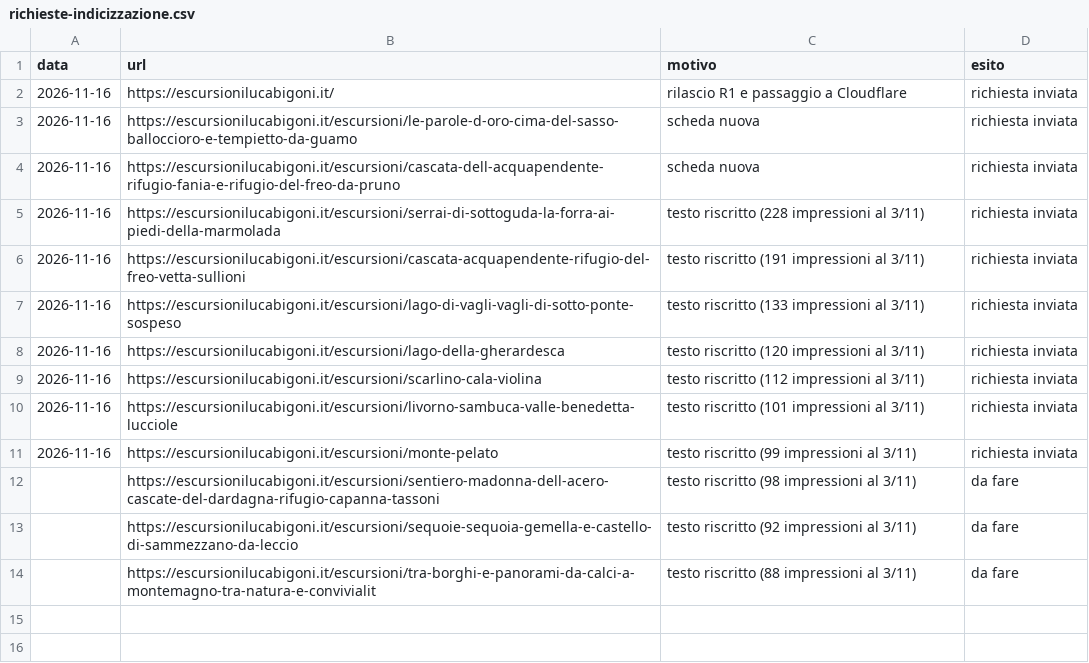
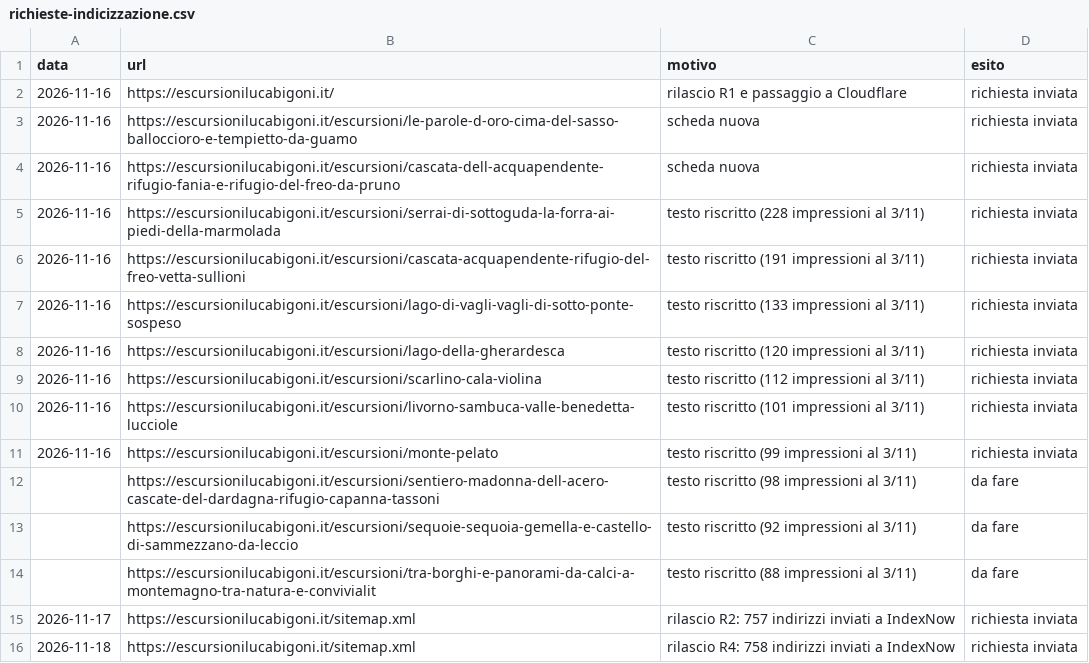
Before and after one commit to lbigoni92/Escursioni, a CSV file: docs/seo/richieste-indicizzazione.csv, drawn as a sheet.

```diff
--- a/docs/seo/richieste-indicizzazione.csv
+++ b/docs/seo/richieste-indicizzazione.csv
@@ -14 +14,3 @@ data,url,motivo,esito
 ,https://escursionilucabigoni.it/escursioni/tra-borghi-e-panorami-da-calci-a-montemagno-tra-natura-e-convivialit,testo riscritto (88 impressioni al 3/11),da fare
+2026-11-17,https://escursionilucabigoni.it/sitemap.xml,rilascio R2: 757 indirizzi inviati a IndexNow,richiesta inviata
+2026-11-18,https://escursionilucabigoni.it/sitemap.xml,rilascio R4: 758 indirizzi inviati a IndexNow,richiesta inviata
```
